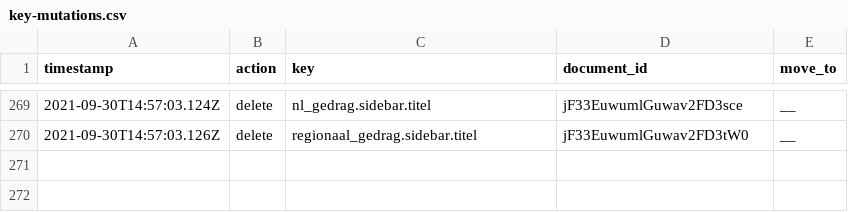
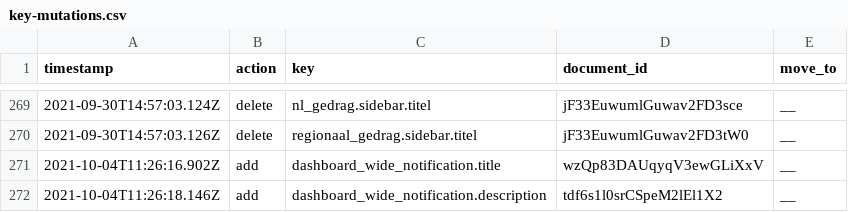
Before and after one commit to jorrikklijnsma/nl-covid19-data-dashboard, a CSV file: packages/cms/src/lokalize/key-mutations.csv, drawn as a sheet; only a part is shown, gaps mark what is left out; the diff names each change by its address in the sheet, - before the commit and + after, or states it on an @@ line.

Commit message:
Add notification banner (#3625)

```diff
--- a/packages/cms/src/lokalize/key-mutations.csv
+++ b/packages/cms/src/lokalize/key-mutations.csv
+row 271: 2021-10-04T11:26:16.902Z | add | dashboard_wide_notification.title | wzQp83DAUqyqV3ewGLiXxV | __
+row 272: 2021-10-04T11:26:18.146Z | add | dashboard_wide_notification.description | tdf6s1l0srCSpeM2lEl1X2 | __
```
Also changed, not shown: 2 other files.
